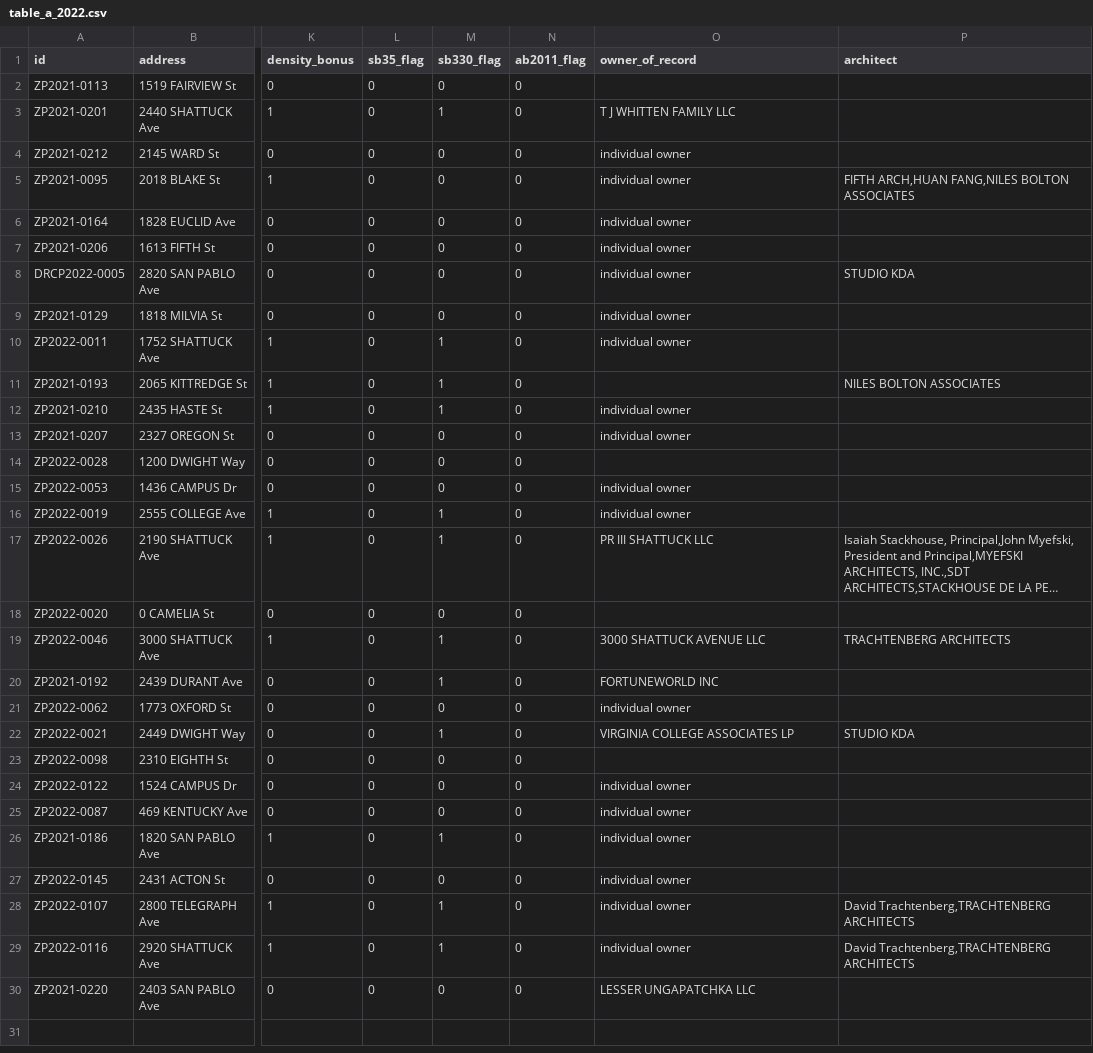
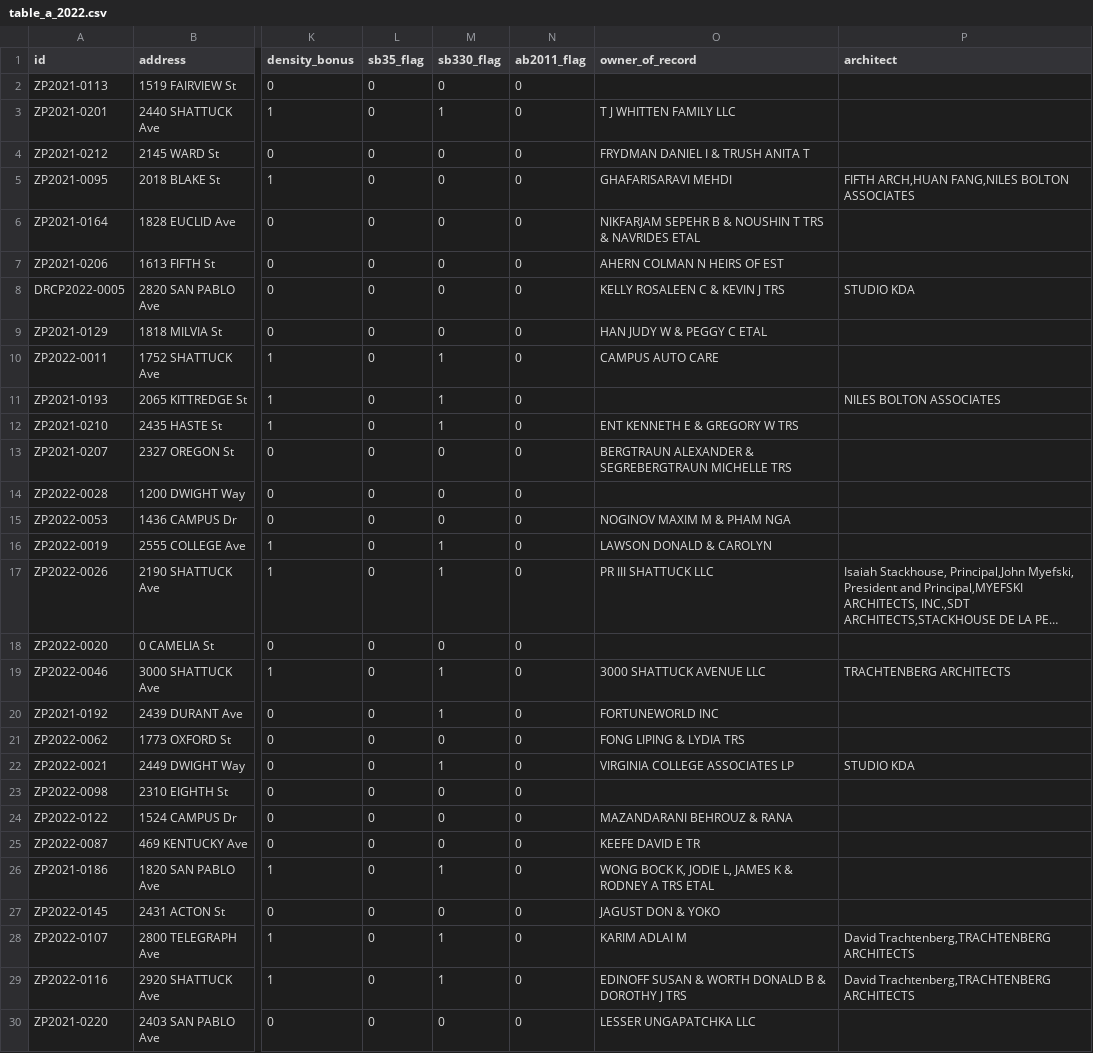
Before and after one commit to blockXblock/berkeley-housing-analysis, a CSV file: data/apr/2022/table_a_2022.csv, drawn as a sheet; only a part is shown, gaps mark what is left out; long unchanged cells end in …; the diff names each change by its address in the sheet, - before the commit and + after, or states it on an @@ line.

```diff
--- a/data/apr/2022/table_a_2022.csv
+++ b/data/apr/2022/table_a_2022.csv
-O4 (owner_of_record): individual owner
+O4 (owner_of_record): FRYDMAN DANIEL I & TRUSH ANITA T
-O5 (owner_of_record): individual owner
+O5 (owner_of_record): GHAFARISARAVI MEHDI
-O6 (owner_of_record): individual owner
+O6 (owner_of_record): NIKFARJAM SEPEHR B & NOUSHIN T TRS & NAVRIDES ETAL
-O7 (owner_of_record): individual owner
+O7 (owner_of_record): AHERN COLMAN N HEIRS OF EST
-O8 (owner_of_record): individual owner
+O8 (owner_of_record): KELLY ROSALEEN C & KEVIN J TRS
-O9 (owner_of_record): individual owner
+O9 (owner_of_record): HAN JUDY W & PEGGY C ETAL
-O10 (owner_of_record): individual owner
+O10 (owner_of_record): CAMPUS AUTO CARE
-O12 (owner_of_record): individual owner
+O12 (owner_of_record): ENT KENNETH E & GREGORY W TRS
-O13 (owner_of_record): individual owner
+O13 (owner_of_record): BERGTRAUN ALEXANDER & SEGREBERGTRAUN MICHELLE TRS
-O15 (owner_of_record): individual owner
+O15 (owner_of_record): NOGINOV MAXIM M & PHAM NGA
-O16 (owner_of_record): individual owner
+O16 (owner_of_record): LAWSON DONALD & CAROLYN
-O21 (owner_of_record): individual owner
+O21 (owner_of_record): FONG LIPING & LYDIA TRS
-O24 (owner_of_record): individual owner
+O24 (owner_of_record): MAZANDARANI BEHROUZ & RANA
-O25 (owner_of_record): individual owner
+O25 (owner_of_record): KEEFE DAVID E TR
-O26 (owner_of_record): individual owner
+O26 (owner_of_record): WONG BOCK K, JODIE L, JAMES K & RODNEY A TRS ETAL
-O27 (owner_of_record): individual owner
+O27 (owner_of_record): JAGUST DON & YOKO
-O28 (owner_of_record): individual owner
+O28 (owner_of_record): KARIM ADLAI M
-O29 (owner_of_record): individual owner
+O29 (owner_of_record): EDINOFF SUSAN & WORTH DONALD B & DOROTHY J TRS
```
Also changed, not shown: data/apr/2021/table_a_2021.csv, data/apr/2022/owner_of_record_summary_2022.csv, 21 other files.
